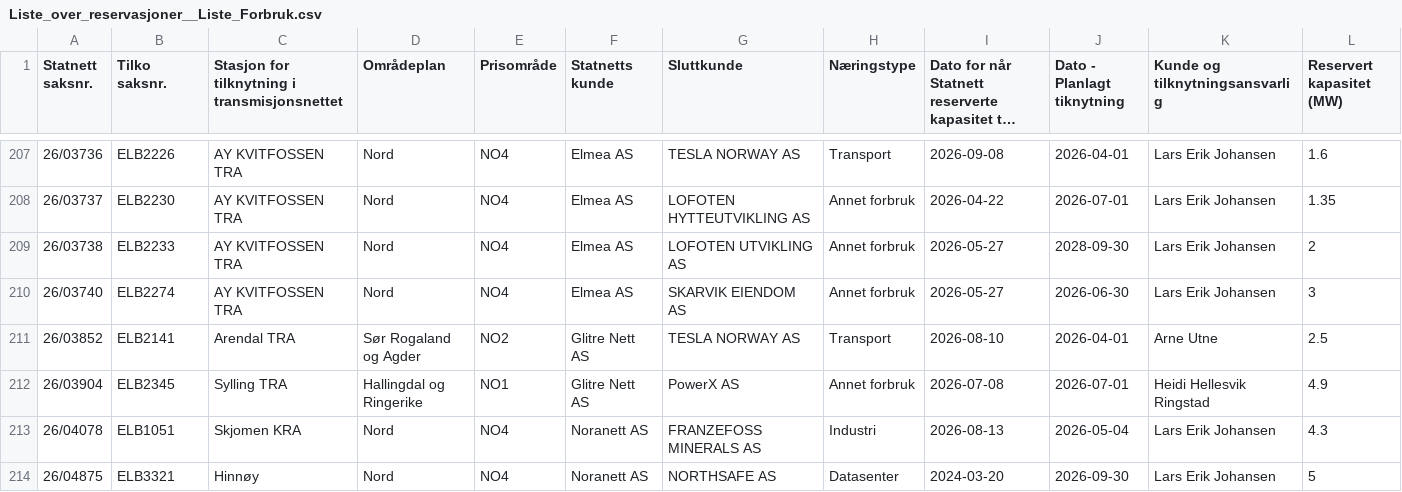
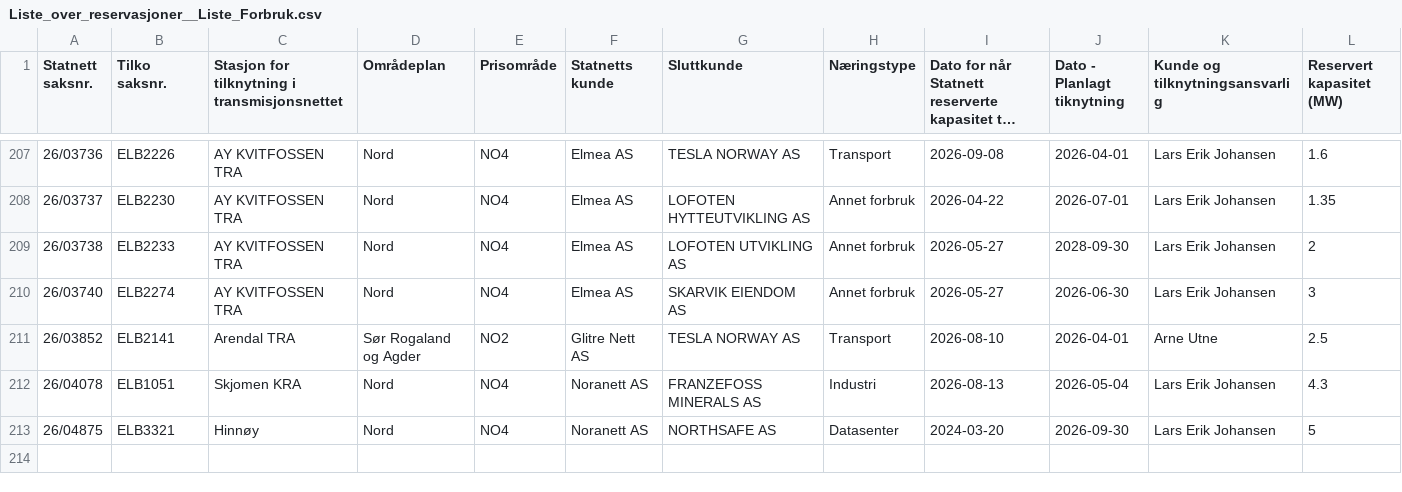
Before and after one commit to tj437/Statnett-Kapasitetsreservasjoner, a CSV file: data/reservasjoner/Liste_over_reservasjoner__Liste_Forbruk.csv, drawn as a sheet; only a part is shown, gaps mark what is left out; long unchanged cells end in ….

Commit message:
Snapshot 2026-09-25 – Liste_over_kapasitetskø__Liste_Forbruk: +1/-1/~10; Liste_over_kapasitetskø__Liste_Produksjon: +1/-0/~0; Liste_over_reservasjoner__Liste_Forbruk: +0/-1/~0

```diff
--- a/data/reservasjoner/Liste_over_reservasjoner__Liste_Forbruk.csv
+++ b/data/reservasjoner/Liste_over_reservasjoner__Liste_Forbruk.csv
@@ -211,3 +211,2 @@
 26/03852,ELB2141,Arendal TRA,Sør Rogaland og Agder,NO2,Glitre Nett AS,TESLA NORWAY AS,Transport,2026-08-10,2026-04-01,Arne Utne,2.5
-26/03904,ELB2345,Sylling TRA,Hallingdal og Ringerike,NO1,Glitre Nett AS,PowerX AS,Annet forbruk,2026-07-08,2026-07-01,Heidi Hellesvik Ringstad,4.9
 26/04078,ELB1051,Skjomen KRA,Nord,NO4,Noranett AS,FRANZEFOSS MINERALS AS,Industri,2026-08-13,2026-05-04,Lars Erik Johansen,4.3
```
Also changed, not shown: data/kapasitetsko/Liste_over_kapasitetskø__Liste_Forbruk.csv, data/kapasitetsko/Liste_over_kapasitetskø__Liste_Produksjon.csv.
